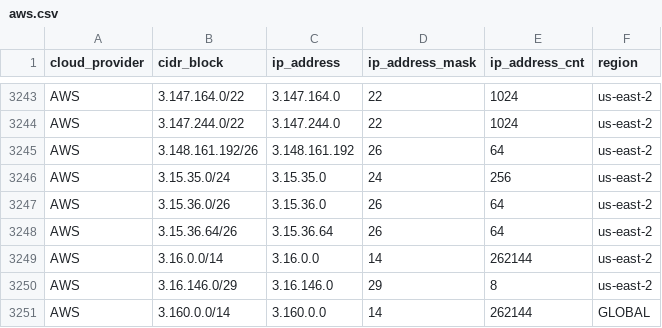
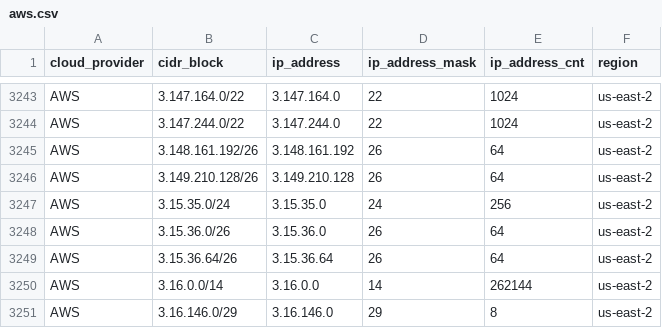
Before and after one commit to tobilg/public-cloud-provider-ip-ranges, a CSV file: data/providers/aws.csv, drawn as a sheet; only a part is shown, gaps mark what is left out; the shorter side is filled out with more unchanged rows.

```diff
--- a/data/providers/aws.csv
+++ b/data/providers/aws.csv
@@ -3245,2 +3245,3 @@ AWS,3.147.244.0/22,3.147.244.0,22,1024,us-east-2
 AWS,3.148.161.192/26,3.148.161.192,26,64,us-east-2
+AWS,3.149.210.128/26,3.149.210.128,26,64,us-east-2
 AWS,3.15.35.0/24,3.15.35.0,24,256,us-east-2
```
Also changed, not shown: data/providers/oracle.csv, 8 other files.
